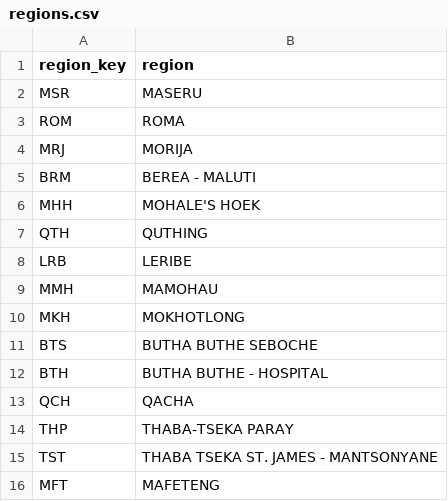
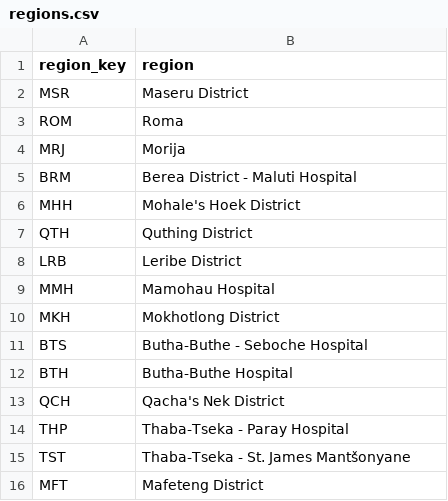
Before and after one commit to Kharatsa/STT-ODK-Forms, a CSV file: metadata/regions.csv, drawn as a sheet.

Commit message:
updated region details

```diff
--- a/metadata/regions.csv
+++ b/metadata/regions.csv
@@ -1,16 +1,16 @@
 region_key,region
-MSR,MASERU
-ROM,ROMA
-MRJ,MORIJA
-BRM,BEREA - MALUTI
-MHH,MOHALE'S HOEK
-QTH,QUTHING
-LRB,LERIBE
-MMH,MAMOHAU
-MKH,MOKHOTLONG
-BTS,BUTHA BUTHE SEBOCHE
-BTH,BUTHA BUTHE - HOSPITAL
-QCH,QACHA
-THP,THABA-TSEKA PARAY
-TST,THABA TSEKA ST. JAMES - MANTSONYANE
-MFT,MAFETENG
+MSR,Maseru District
+ROM,Roma
+MRJ,Morija
+BRM,Berea District - Maluti Hospital
+MHH,Mohale's Hoek District
+QTH,Quthing District
+LRB,Leribe District
+MMH,Mamohau Hospital
+MKH,Mokhotlong District
+BTS,Butha-Buthe - Seboche Hospital
+BTH,Butha-Buthe Hospital
+QCH,Qacha's Nek District
+THP,Thaba-Tseka - Paray Hospital
+TST,Thaba-Tseka - St. James Mantšonyane
+MFT,Mafeteng District
```
